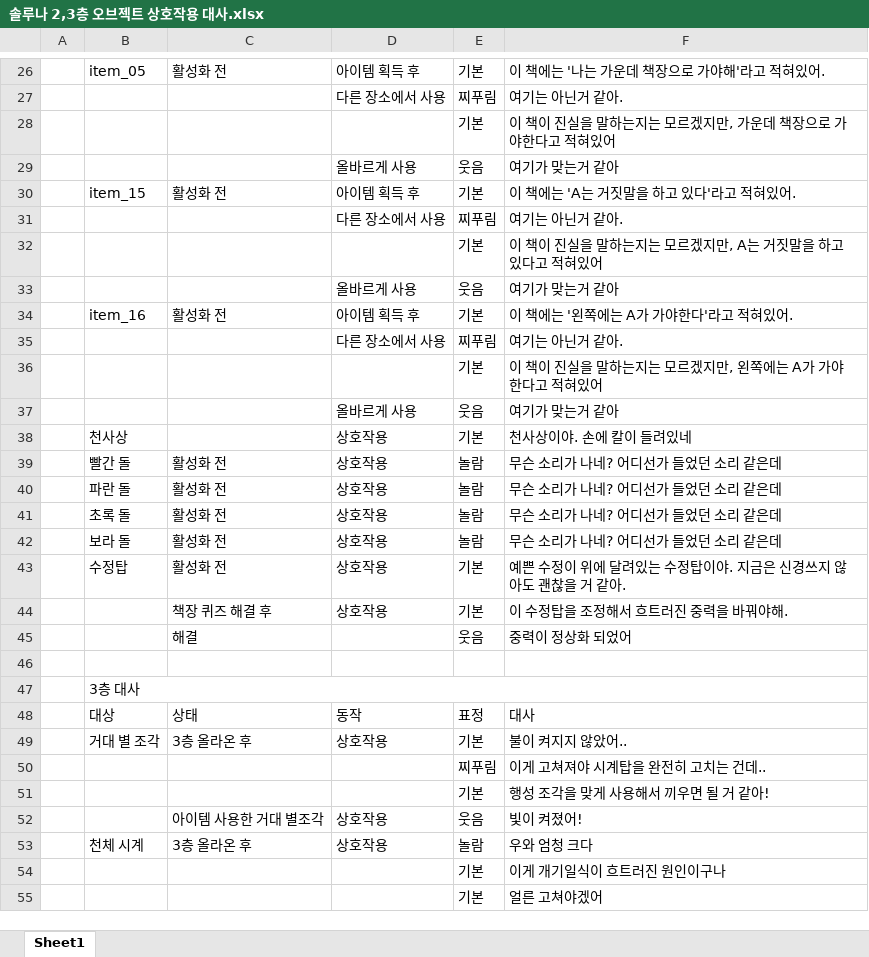
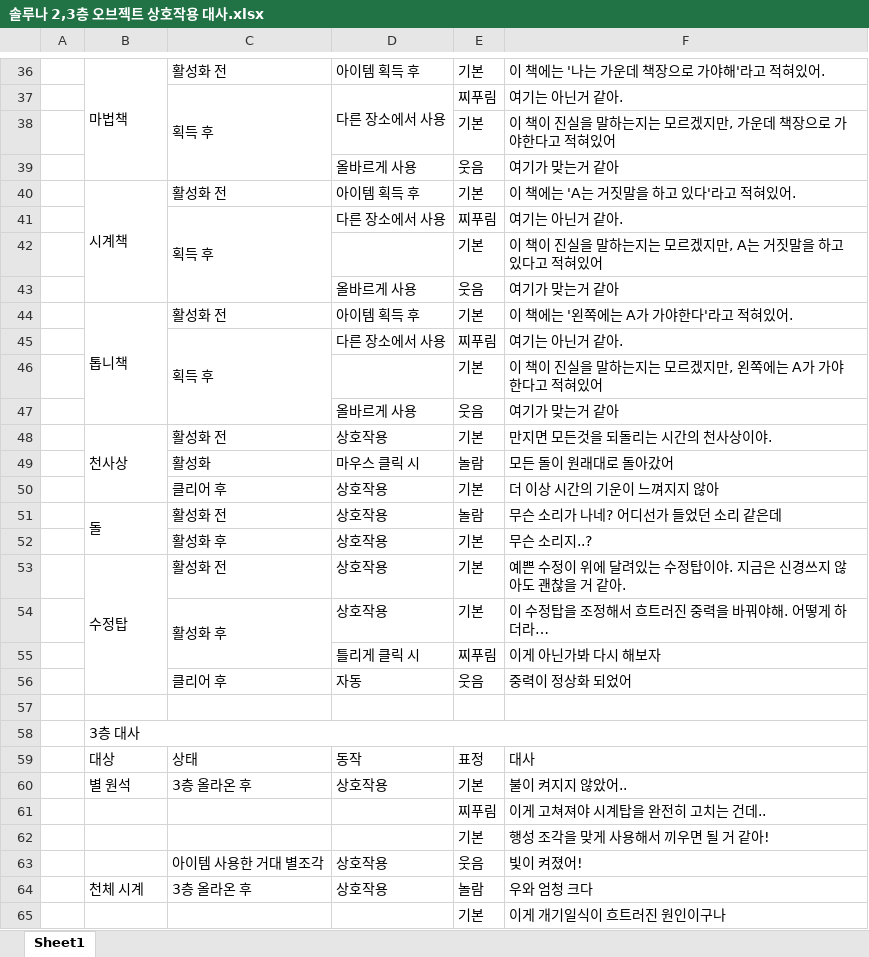
Before and after one commit to xy3732/unity-1028, an Excel workbook: 기획 자료/대사 에디터에 기입할 자료/양식 예시/솔루나 2,3층 오브젝트 상호작용 대사.xlsx, sheet Sheet1, drawn as a sheet; only a part is shown, gaps mark what is left out; the shorter side is filled out with more unchanged rows; values as stored, in another font and other column widths than the file's, no cell formats; removed rows and columns are numbered as before the commit, all else as after; the diff covers the shown part only; the diff names each change by its address in the sheet, - before the commit and + after, or states it on an @@ line.

```diff
--- a/기획 자료/대사 에디터에 기입할 자료/양식 예시/솔루나 2,3층 오브젝트 상호작용 대사.xlsx (sheet Sheet1)
+++ b/기획 자료/대사 에디터에 기입할 자료/양식 예시/솔루나 2,3층 오브젝트 상호작용 대사.xlsx (sheet Sheet1)
-B36: item_05
+B36: 마법책
+B36:B39 merged
-C37: (empty)
+C37: 획득 후
+C37:C39 merged
+D37:D38 merged
-B40: item_15
+B40: 시계책
+B40:B43 merged
-C41: (empty)
+C41: 획득 후
+C41:C43 merged
-B44: item_16
+B44: 톱니책
+B44:B47 merged
-C45: (empty)
+C45: 획득 후
+C45:C47 merged
+B48:B50 merged
-C48: (empty)
+C48: 활성화 전
-F48: 천사상이야. 손에 칼이 들려있네
+F48: 만지면 모든것을 되돌리는 시간의 천사상이야.
-row 39:  | 빨간 돌 | 활성화 전 | 상호작용 | 놀람 | 무슨 소리가 나네? 어디선가 들었던 소리 같은데
-row 40:  | 파란 돌 | 활성화 전 | 상호작용 | 놀람 | 무슨 소리가 나네? 어디선가 들었던 소리 같은데
-row 41:  | 초록 돌 | 활성화 전 | 상호작용 | 놀람 | 무슨 소리가 나네? 어디선가 들었던 소리 같은데
+row 49:  |  | 활성화 | 마우스 클릭 시 | 놀람 | 모든 돌이 원래대로 돌아갔어
+row 50:  |  | 클리어 후 | 상호작용 | 기본 | 더 이상 시간의 기운이 느껴지지 않아
-B51: 보라 돌
+B51: 돌
+B51:B52 merged
+row 52:  |  | 활성화 후 | 상호작용 | 기본 | 무슨 소리지..?
+B53:B56 merged
-C54: 책장 퀴즈 해결 후
+C54: 활성화 후
+C54:C55 merged
-F54: 이 수정탑을 조정해서 흐트러진 중력을 바꿔야해.
+F54: 이 수정탑을 조정해서 흐트러진 중력을 바꿔야해. 어떻게 하더라…
-row 45:  |  | 해결 |  | 웃음 | 중력이 정상화 되었어
+row 55:  |  |  | 틀리게 클릭 시 | 찌푸림 | 이게 아닌가봐 다시 해보자
+row 56:  |  | 클리어 후 | 자동 | 웃음 | 중력이 정상화 되었어
-B60: 거대 별 조각
+B60: 별 원석
```
Also changed, not shown: 14 added rows, 4 removed rows, 10 edited cells and merged cells elsewhere in this sheet, cell formats, 3 other files.
